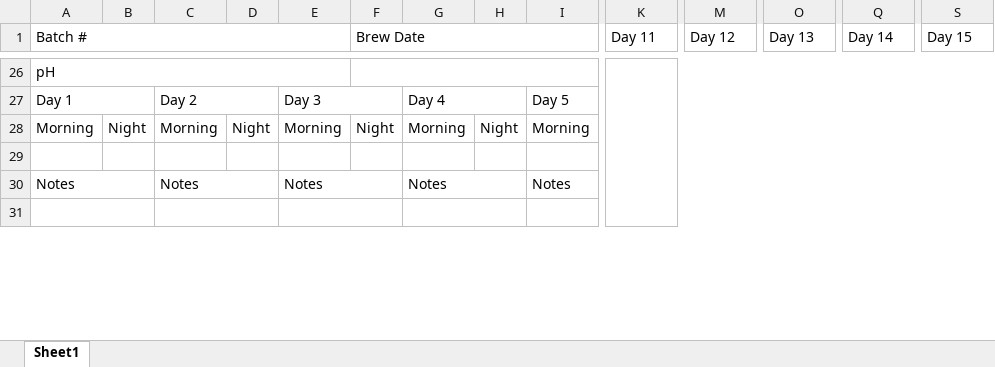
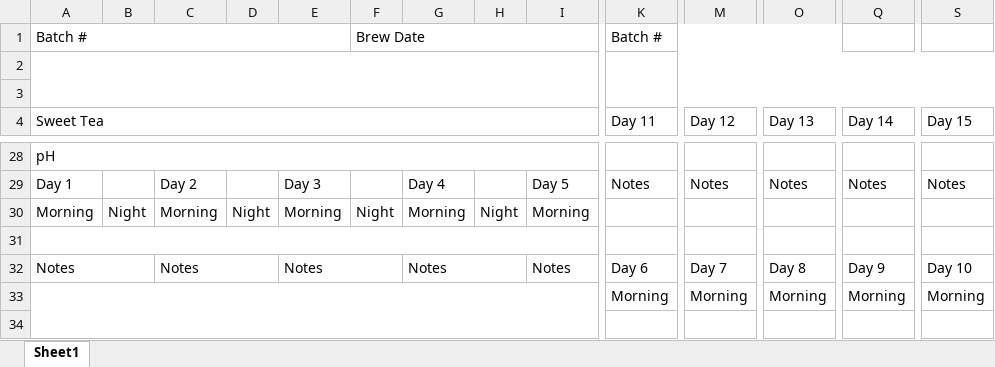
Before and after one commit to ethanfjones-zz/kombucha_brew_info, an Excel workbook: log book.xlsx, sheet Sheet1, drawn as a sheet; only a part is shown, gaps mark what is left out; values as stored, in another font and other column widths than the file's, no cell formats; removed rows and columns are numbered as before the commit, all else as after; rows hold the shown columns only; the diff covers the shown part only; the diff names each change by its address in the sheet, - before the commit and + after, or states it on an @@ line.

Commit message:
Updated data, logbook, ad db file

```diff
--- a/log book.xlsx (sheet Sheet1)
+++ b/log book.xlsx (sheet Sheet1)
+row 1: Batch # |  |  |  |  | Brew Date |  |  |  | Batch #
+row 2: (empty)
+row 3: (empty)
-A4: Batch #
+A4: Sweet Tea
-A1:E1 merged
+A4:J4 merged
-F4: Brew Date
+F4: (empty)
-F1:J1 merged
-A26:E26 merged
+A28:J28 merged
-F26:J26 merged
-K26:T35 merged
-A27:B27 merged
-C27:D27 merged
-E27:F27 merged
-G27:H27 merged
-I27:J27 merged
-K29 (Day 11): (empty)
+K29 (Day 11): Notes
-M29 (Day 12): (empty)
+M29 (Day 12): Notes
-O29 (Day 13): (empty)
+O29 (Day 13): Notes
-Q29 (Day 14): (empty)
+Q29 (Day 14): Notes
-S29 (Day 15): (empty)
+S29 (Day 15): Notes
+A31:J31 merged
-K32 (Day 11): (empty)
+K32 (Day 11): Day 6
+K32:L32 merged
-M32 (Day 12): (empty)
+M32 (Day 12): Day 7
+M32:N32 merged
-O32 (Day 13): (empty)
+O32 (Day 13): Day 8
+O32:P32 merged
-Q32 (Day 14): (empty)
+Q32 (Day 14): Day 9
+Q32:R32 merged
-S32 (Day 15): (empty)
+S32 (Day 15): Day 10
+S32:T32 merged
+row 33:  |  |  |  |  |  |  |  |  | Morning | Morning | Morning | Morning | Morning
-A31:B31 merged
-C31:D31 merged
-E31:F31 merged
-G31:H31 merged
-I31:J31 merged
```
Also changed, not shown: 6 added rows, 7 removed rows, 26 edited cells and merged cells elsewhere in this sheet, cell formats, 4 other files.
